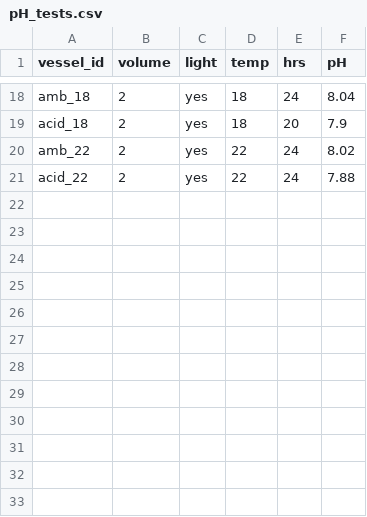
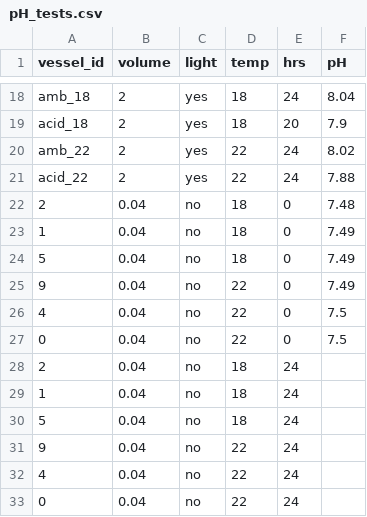
Before and after one commit to ZoopEcoEvo/OWA_CTmax, a CSV file: Data/method_valid/pH_tests.csv, drawn as a sheet; only a part is shown, gaps mark what is left out; the diff names each change by its address in the sheet, - before the commit and + after, or states it on an @@ line.

```diff
--- a/Data/method_valid/pH_tests.csv
+++ b/Data/method_valid/pH_tests.csv
+row 22: 2 | 0.04 | no | 18 | 0 | 7.48
+row 23: 1 | 0.04 | no | 18 | 0 | 7.49
+row 24: 5 | 0.04 | no | 18 | 0 | 7.49
+row 25: 9 | 0.04 | no | 22 | 0 | 7.49
+row 26: 4 | 0.04 | no | 22 | 0 | 7.5
+row 27: 0 | 0.04 | no | 22 | 0 | 7.5
+row 28: 2 | 0.04 | no | 18 | 24
+row 29: 1 | 0.04 | no | 18 | 24
+row 30: 5 | 0.04 | no | 18 | 24
+row 31: 9 | 0.04 | no | 22 | 24
+row 32: 4 | 0.04 | no | 22 | 24
+row 33: 0 | 0.04 | no | 22 | 24
```
Also changed, not shown: Data/method_valid/tube_pH.csv, 2 other files.
